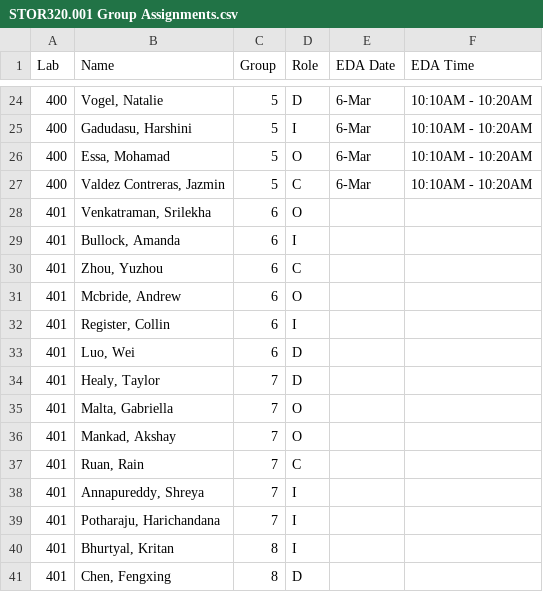
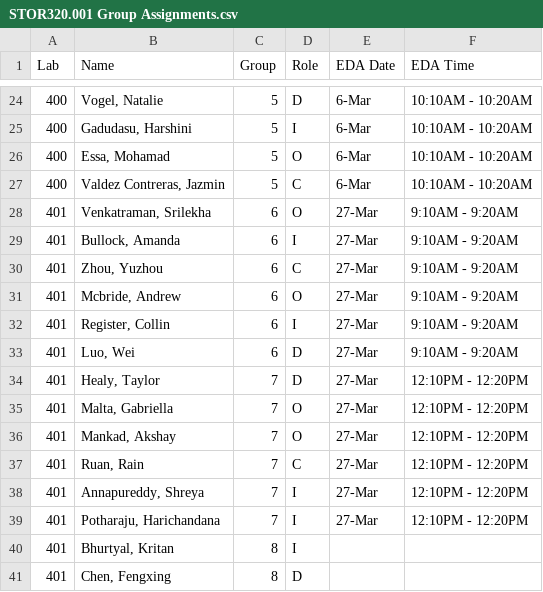
Before and after one commit to SuperMarioGiacomazzo/STOR320_WEBSITE, a CSV file: Group Assignments/STOR320.001 Group Assignments.csv, drawn as a sheet; only a part is shown, gaps mark what is left out.

```diff
--- a/Group Assignments/STOR320.001 Group Assignments.csv
+++ b/Group Assignments/STOR320.001 Group Assignments.csv
@@ -27,14 +27,14 @@ Lab,Name,Group,Role,EDA Date,EDA Time
 400,"Valdez Contreras, Jazmin",5,C,6-Mar,10:10AM - 10:20AM
-401,"Venkatraman, Srilekha",6,O,,
-401,"Bullock, Amanda",6,I,,
-401,"Zhou, Yuzhou",6,C,,
-401,"Mcbride, Andrew",6,O,,
-401,"Register, Collin",6,I,,
-401,"Luo, Wei",6,D,,
-401,"Healy, Taylor",7,D,,
-401,"Malta, Gabriella",7,O,,
-401,"Mankad, Akshay",7,O,,
-401,"Ruan, Rain",7,C,,
-401,"Annapureddy, Shreya",7,I,,
-401,"Potharaju, Harichandana",7,I,,
+401,"Venkatraman, Srilekha",6,O,27-Mar,9:10AM - 9:20AM
+401,"Bullock, Amanda",6,I,27-Mar,9:10AM - 9:20AM
+401,"Zhou, Yuzhou",6,C,27-Mar,9:10AM - 9:20AM
+401,"Mcbride, Andrew",6,O,27-Mar,9:10AM - 9:20AM
+401,"Register, Collin",6,I,27-Mar,9:10AM - 9:20AM
+401,"Luo, Wei",6,D,27-Mar,9:10AM - 9:20AM
+401,"Healy, Taylor",7,D,27-Mar,12:10PM - 12:20PM
+401,"Malta, Gabriella",7,O,27-Mar,12:10PM - 12:20PM
+401,"Mankad, Akshay",7,O,27-Mar,12:10PM - 12:20PM
+401,"Ruan, Rain",7,C,27-Mar,12:10PM - 12:20PM
+401,"Annapureddy, Shreya",7,I,27-Mar,12:10PM - 12:20PM
+401,"Potharaju, Harichandana",7,I,27-Mar,12:10PM - 12:20PM
 401,"Bhurtyal, Kritan",8,I,,
```
Also changed, not shown: 2 other files.
